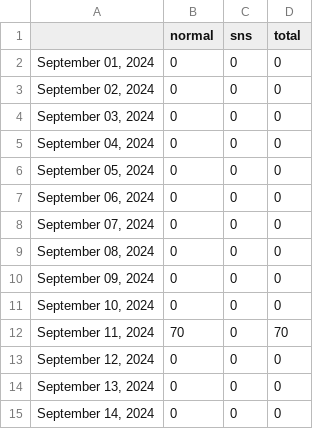
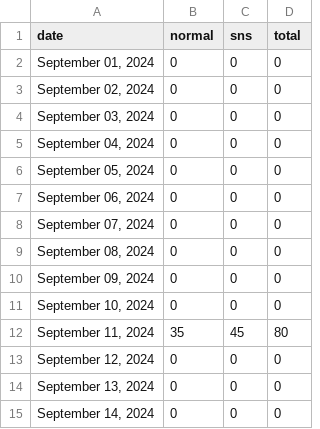
Before and after one commit to smhsimon/nails, a CSV file: employee data/Lang/Lang_biweekly.csv, drawn as a sheet.

Commit message:
table working; ready to start handling form input

```diff
--- a/employee data/Lang/Lang_biweekly.csv
+++ b/employee data/Lang/Lang_biweekly.csv
@@ -1,2 +1,2 @@
-,normal,sns,total
+date,normal,sns,total
 "September 01, 2024",0,0,0
@@ -11,3 +11,3 @@
 "September 10, 2024",0,0,0
-"September 11, 2024",70,0,70
+"September 11, 2024",35,45,80
 "September 12, 2024",0,0,0
```
Also changed, not shown: employee data/Dennis/Dennis_biweekly.csv, employee data/Holly/Holly_biweekly.csv, 18 other files.
